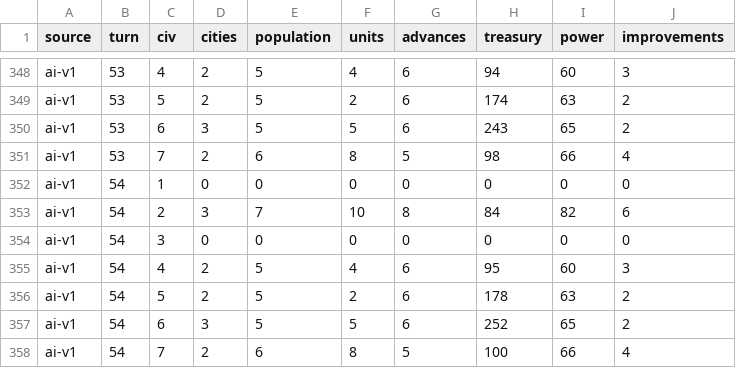
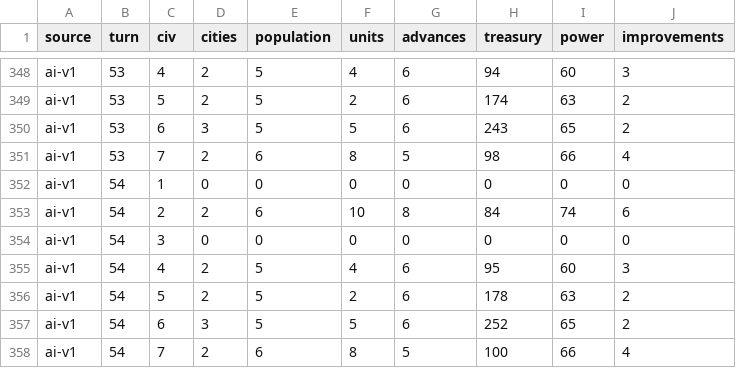
Before and after one commit to diegoami/totengine, a TSV file: docs/evidence/ai-v1-engine-curve.tsv, drawn as a sheet; only a part is shown, gaps mark what is left out.

```diff
--- a/docs/evidence/ai-v1-engine-curve.tsv
+++ b/docs/evidence/ai-v1-engine-curve.tsv
@@ -352,3 +352,3 @@ ai-v1	53	7	2	6	8	5	98	66	4
 ai-v1	54	1	0	0	0	0	0	0	0
-ai-v1	54	2	3	7	10	8	84	82	6
+ai-v1	54	2	2	6	10	8	84	74	6
 ai-v1	54	3	0	0	0	0	0	0	0
```
Also changed, not shown: 14 other files.
